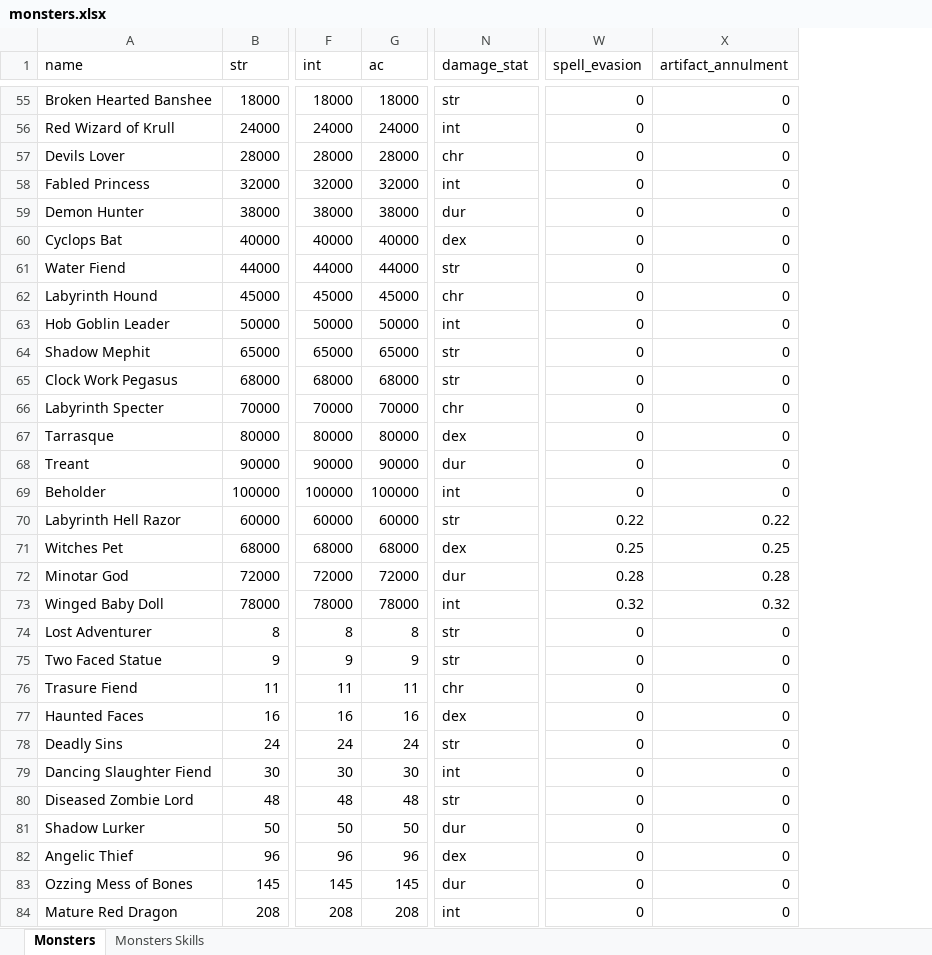
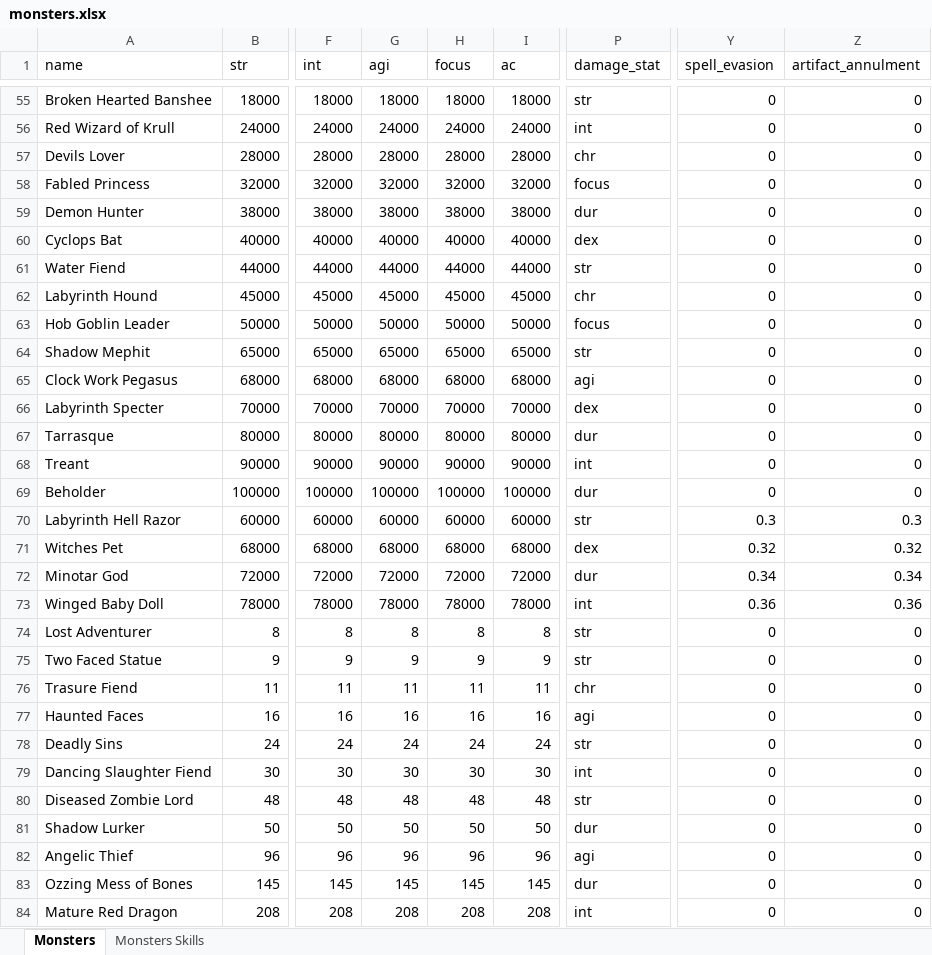
Before and after one commit to AdamKyle/flare, an Excel workbook: resources/data-imports/monsters.xlsx, sheet Monsters, drawn as a sheet; only a part is shown, gaps mark what is left out; values as stored, in another font and other column widths than the file's, no borders; addresses are those after the commit; the diff covers the shown part only; the diff names each change by its address in the sheet, - before the commit and + after, or states it on an @@ line.

Commit message:
Added Agility and Focus to monsters. Nerfed Res Spells and Evasion percentages

```diff
--- a/resources/data-imports/monsters.xlsx (sheet Monsters)
+++ b/resources/data-imports/monsters.xlsx (sheet Monsters)
+column G (agi), rows 55-84: 18000 | 24000 | 28000 | 32000 | 38000 | 40000 | 44000 | 45000 | 50000 | 65000 | 68000 | 70000 | 80000 | 90000 | 100000 | 60000 | 68000 | 72000 | 78000 | 8 | 9 | 11 | 16 | 24 | 30 | 48 | 50 | 96 | 145 | 208
+column H (focus), rows 55-84: 18000 | 24000 | 28000 | 32000 | 38000 | 40000 | 44000 | 45000 | 50000 | 65000 | 68000 | 70000 | 80000 | 90000 | 100000 | 60000 | 68000 | 72000 | 78000 | 8 | 9 | 11 | 16 | 24 | 30 | 48 | 50 | 96 | 145 | 208
-P58 (damage_stat): int
+P58 (damage_stat): focus
-P63 (damage_stat): int
+P63 (damage_stat): focus
-P65 (damage_stat): str
+P65 (damage_stat): agi
-P66 (damage_stat): chr
+P66 (damage_stat): dex
-P67 (damage_stat): dex
+P67 (damage_stat): dur
-P68 (damage_stat): dur
+P68 (damage_stat): int
-P69 (damage_stat): int
+P69 (damage_stat): dur
-Y70 (spell_evasion): 0.22
+Y70 (spell_evasion): 0.3
-Z70 (artifact_annulment): 0.22
+Z70 (artifact_annulment): 0.3
-Y71 (spell_evasion): 0.25
+Y71 (spell_evasion): 0.32
-Z71 (artifact_annulment): 0.25
+Z71 (artifact_annulment): 0.32
-Y72 (spell_evasion): 0.28
+Y72 (spell_evasion): 0.34
-Z72 (artifact_annulment): 0.28
+Z72 (artifact_annulment): 0.34
-Y73 (spell_evasion): 0.32
+Y73 (spell_evasion): 0.36
-Z73 (artifact_annulment): 0.32
+Z73 (artifact_annulment): 0.36
-P77 (damage_stat): dex
+P77 (damage_stat): agi
-P82 (damage_stat): dex
+P82 (damage_stat): agi
```
Also changed, not shown: 46 edited cells elsewhere in this sheet, sheet Monsters Skills, resources/data-imports/items.xlsx, 8 other files.
